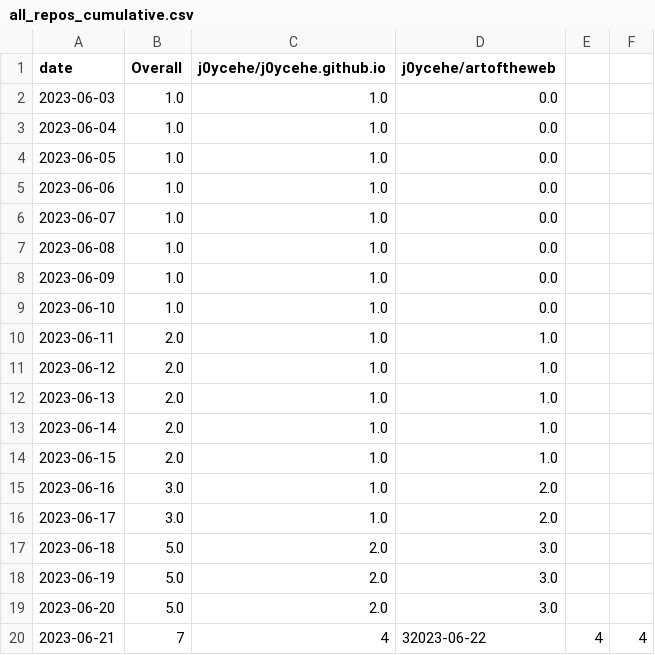
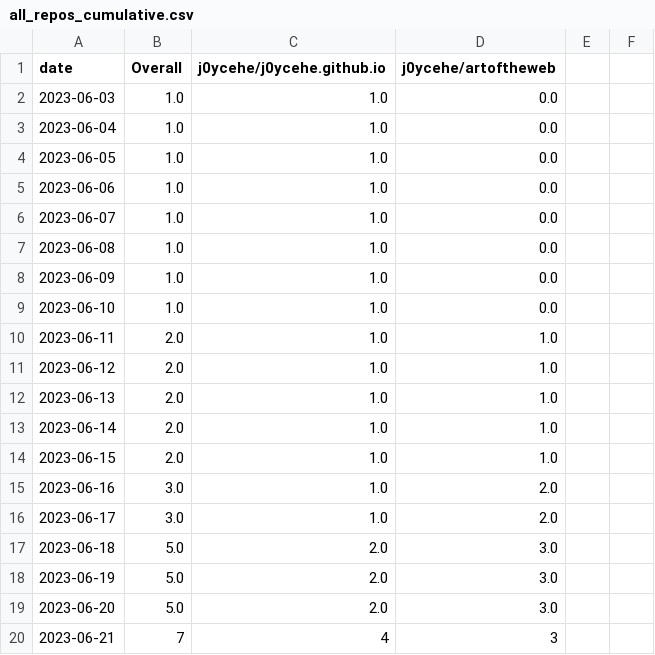
Before and after one commit to j0ycehe/github-track-clones, a CSV file: download-stats/cumulative/all_repos_cumulative.csv, drawn as a sheet.

```diff
--- a/download-stats/cumulative/all_repos_cumulative.csv
+++ b/download-stats/cumulative/all_repos_cumulative.csv
@@ -19,2 +19,2 @@ date,Overall,j0ycehe/j0ycehe.github.io,j0ycehe/artoftheweb
 2023-06-20,5.0,2.0,3.0
-2023-06-21,7,4,32023-06-22,4,4,
+2023-06-21,7,4,3
```
Also changed, not shown: download-stats/cumulative/j0ycehe_j0ycehe.github.io_cum_clones.csv, download-stats/daily/j0ycehe_j0ycehe.github.io_daily_clones.csv, 1 other file.
